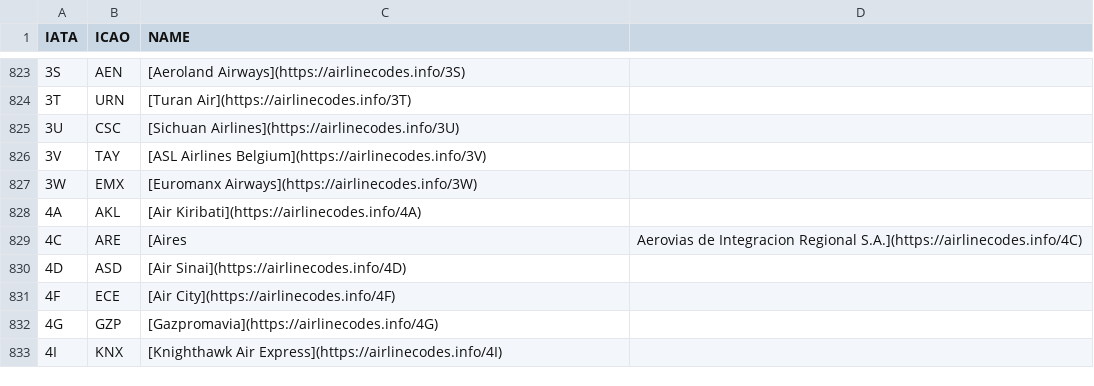
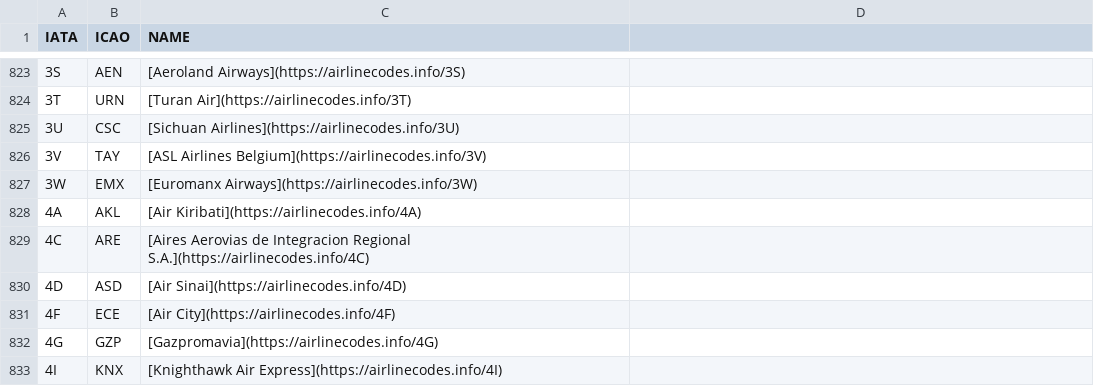
Before and after one commit to bhdicaire/internationalData, a CSV file: rawData/20230408 airlineCodes.csv, drawn as a sheet; only a part is shown, gaps mark what is left out; the diff names each change by its address in the sheet, - before the commit and + after, or states it on an @@ line.

Commit message:
Add airline codes

```diff
--- a/rawData/20230408 airlineCodes.csv
+++ b/rawData/20230408 airlineCodes.csv
-C829 (NAME): [Aires
+C829 (NAME): [Aires Aerovias de Integracion Regional S.A.](https://airlinecodes.info/4C)
-D829: Aerovias de Integracion Regional S.A.](https://airlinecodes.info/4C)
+D829: (empty)
```
